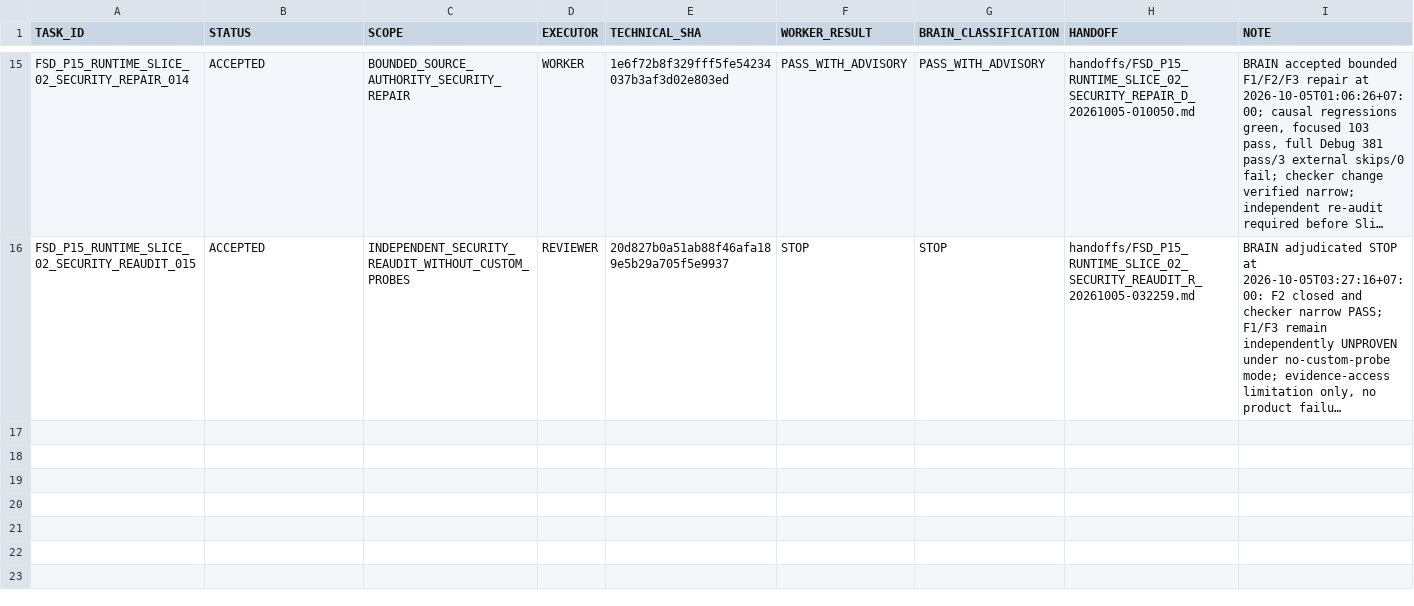
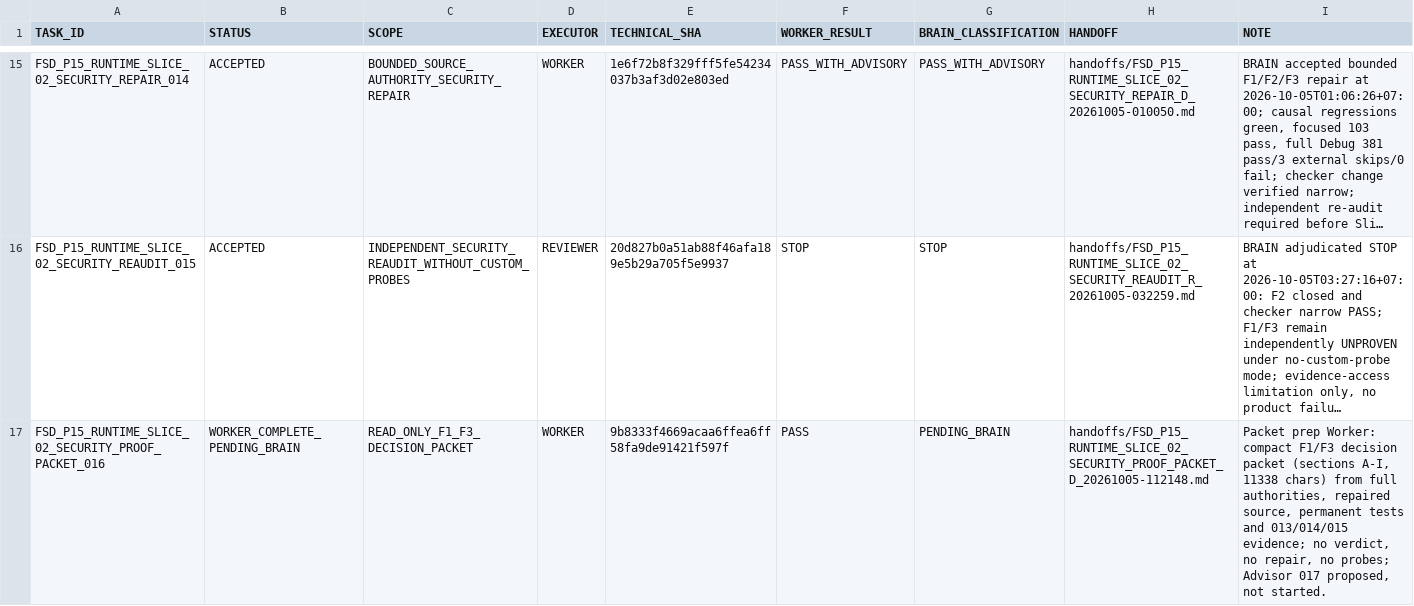
Before and after one commit to cenvu/FSD, a TSV file: STATE/TASK_LEDGER.tsv, drawn as a sheet; only a part is shown, gaps mark what is left out; long unchanged cells end in …; the diff names each change by its address in the sheet, - before the commit and + after, or states it on an @@ line.

Commit message:
worker: publish Slice 02 F1/F3 security proof packet evidence 016

```diff
--- a/STATE/TASK_LEDGER.tsv
+++ b/STATE/TASK_LEDGER.tsv
+row 17: FSD_P15_RUNTIME_SLICE_02_SECURITY_PROOF_PACKET_016 | WORKER_COMPLETE_PENDING_BRAIN | READ_ONLY_F1_F3_DECISION_PACKET | WORKER | 9b8333f4669acaa6ffea6ff58fa9de91421f597f | PASS | PENDING_BRAIN | handoffs/FSD_P15_RUNTIME_SLICE_02_SECURITY_PROOF_PACKET_D_20261005-112148.md | Packet prep Worker: compact F1/F3 decision packet (sections A-I, 11338 chars) from full authorities, repaired source, permanent tests and 013/014/015 evidence; no verdict, no repair, no probes; Advisor 017 proposed, not started.
```
Also changed, not shown: 2 other files.
